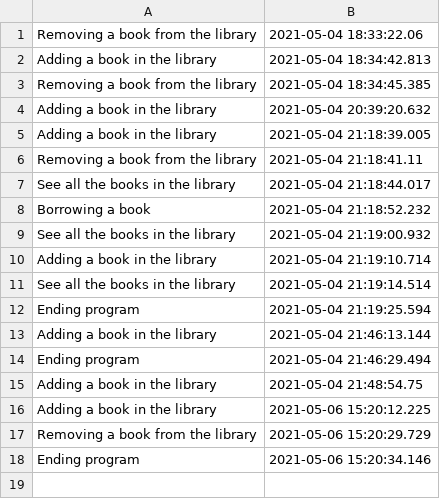
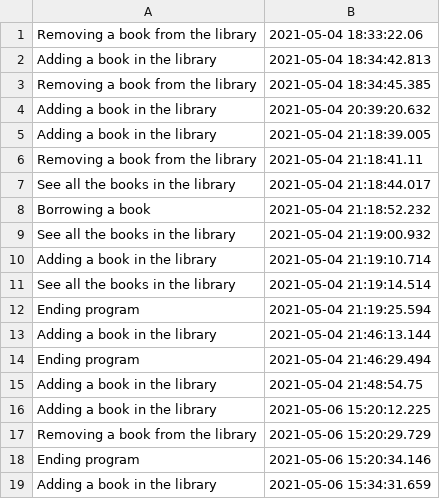
Before and after one commit to AtasieOana/Library-Application, a CSV file: Audit.csv, drawn as a sheet.

```diff
--- a/Audit.csv
+++ b/Audit.csv
@@ -18 +18,2 @@ Removing a book from the library,2021-05-06 15:20:29.729
 Ending program,2021-05-06 15:20:34.146
+Adding a book in the library,2021-05-06 15:34:31.659
```
Also changed, not shown: LibraryBook.csv, 3 other files.
